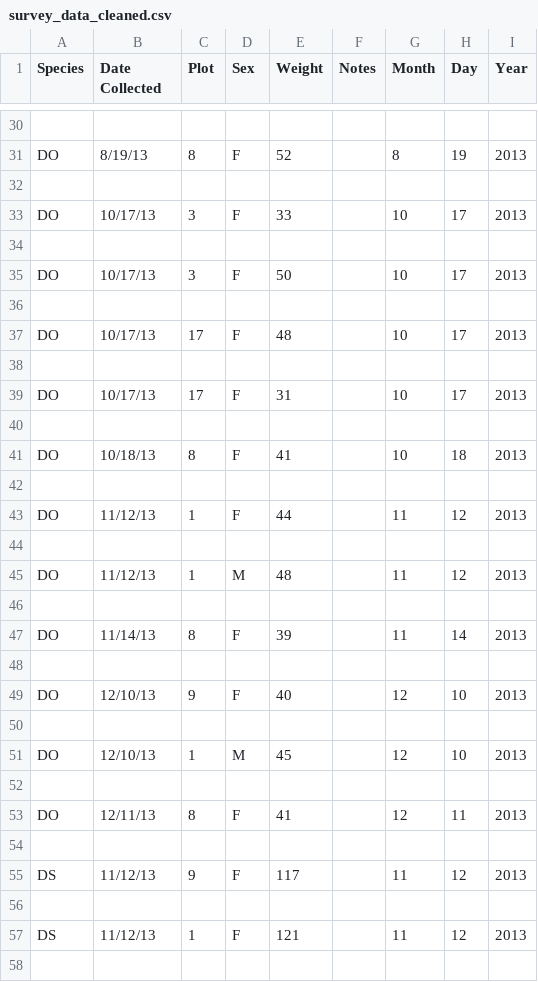
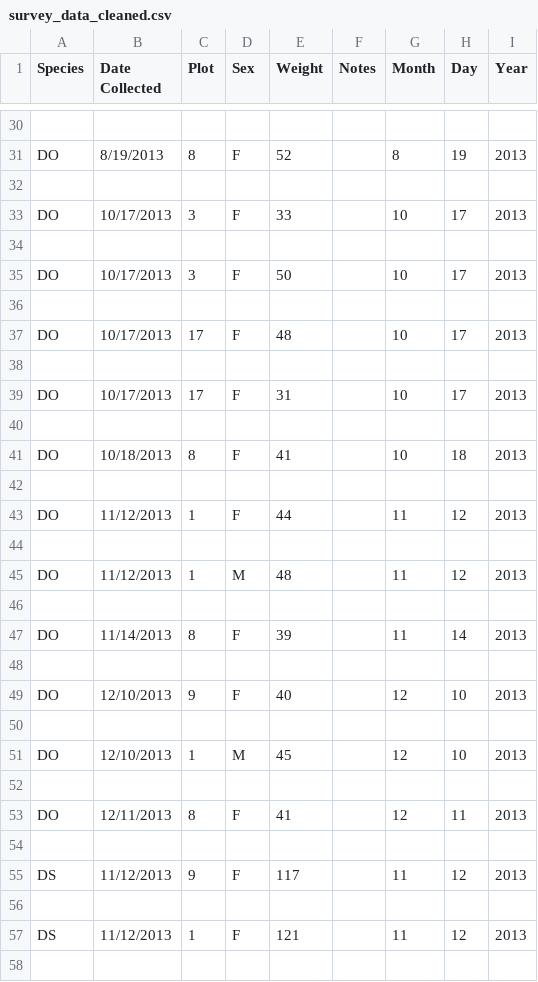
Before and after one commit to LincolnCathedral/survey_data, a CSV file: survey_data_cleaned.csv, drawn as a sheet; only a part is shown, gaps mark what is left out; the diff covers the shown part only; the diff names each change by its address in the sheet, - before the commit and + after, or states it on an @@ line.

```diff
--- a/survey_data_cleaned.csv
+++ b/survey_data_cleaned.csv
-B31 (Date Collected): 8/19/13
+B31 (Date Collected): 8/19/2013
-B33 (Date Collected): 10/17/13
+B33 (Date Collected): 10/17/2013
-B35 (Date Collected): 10/17/13
+B35 (Date Collected): 10/17/2013
-B37 (Date Collected): 10/17/13
+B37 (Date Collected): 10/17/2013
-B39 (Date Collected): 10/17/13
+B39 (Date Collected): 10/17/2013
-B41 (Date Collected): 10/18/13
+B41 (Date Collected): 10/18/2013
-B43 (Date Collected): 11/12/13
+B43 (Date Collected): 11/12/2013
-B45 (Date Collected): 11/12/13
+B45 (Date Collected): 11/12/2013
-B47 (Date Collected): 11/14/13
+B47 (Date Collected): 11/14/2013
-B49 (Date Collected): 12/10/13
+B49 (Date Collected): 12/10/2013
-B51 (Date Collected): 12/10/13
+B51 (Date Collected): 12/10/2013
-B53 (Date Collected): 12/11/13
+B53 (Date Collected): 12/11/2013
-B55 (Date Collected): 11/12/13
+B55 (Date Collected): 11/12/2013
-B57 (Date Collected): 11/12/13
+B57 (Date Collected): 11/12/2013
```
Also changed, not shown: 65 edited cells elsewhere in this file.
